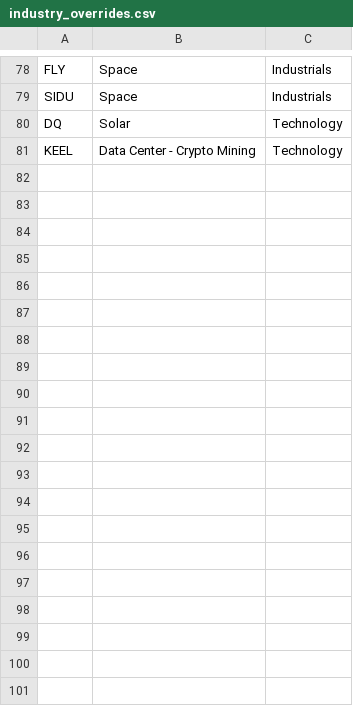
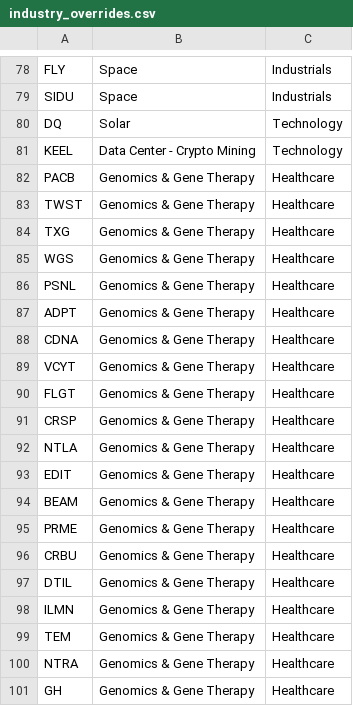
Before and after one commit to jay81k/market-dashboard, a CSV file: scripts/industry_overrides.csv, drawn as a sheet; only a part is shown, gaps mark what is left out.

Commit message:
Update industry_overrides.csv

```diff
--- a/scripts/industry_overrides.csv
+++ b/scripts/industry_overrides.csv
@@ -81 +81,21 @@ DQ,Solar,Technology
 KEEL,Data Center - Crypto Mining,Technology
+PACB,Genomics & Gene Therapy,Healthcare
+TWST,Genomics & Gene Therapy,Healthcare
+TXG,Genomics & Gene Therapy,Healthcare
+WGS,Genomics & Gene Therapy,Healthcare
+PSNL,Genomics & Gene Therapy,Healthcare
+ADPT,Genomics & Gene Therapy,Healthcare
+CDNA,Genomics & Gene Therapy,Healthcare
+VCYT,Genomics & Gene Therapy,Healthcare
+FLGT,Genomics & Gene Therapy,Healthcare
+CRSP,Genomics & Gene Therapy,Healthcare
+NTLA,Genomics & Gene Therapy,Healthcare
+EDIT,Genomics & Gene Therapy,Healthcare
+BEAM,Genomics & Gene Therapy,Healthcare
+PRME,Genomics & Gene Therapy,Healthcare
+CRBU,Genomics & Gene Therapy,Healthcare
+DTIL,Genomics & Gene Therapy,Healthcare
+ILMN,Genomics & Gene Therapy,Healthcare
+TEM,Genomics & Gene Therapy,Healthcare
+NTRA,Genomics & Gene Therapy,Healthcare
+GH,Genomics & Gene Therapy,Healthcare
```
